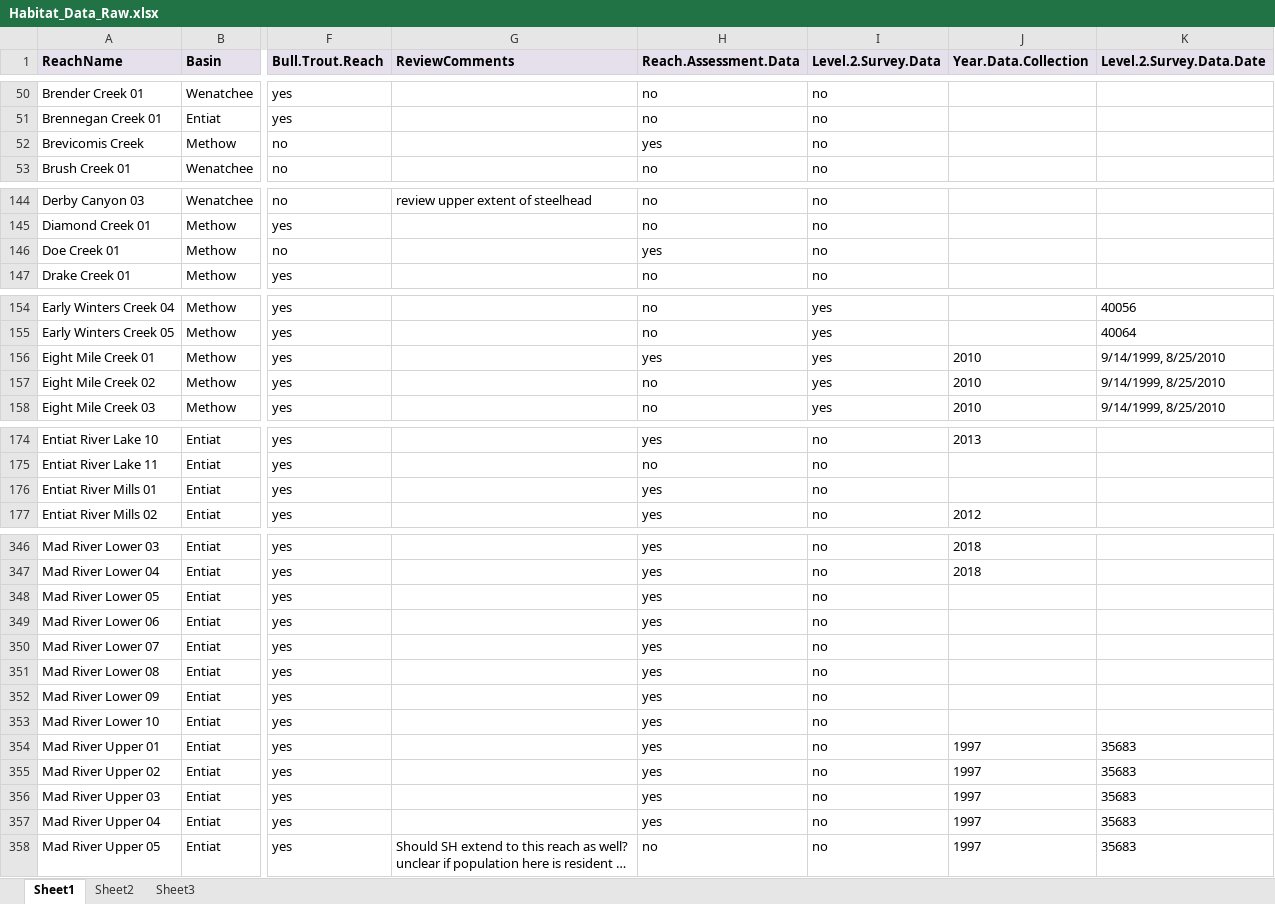
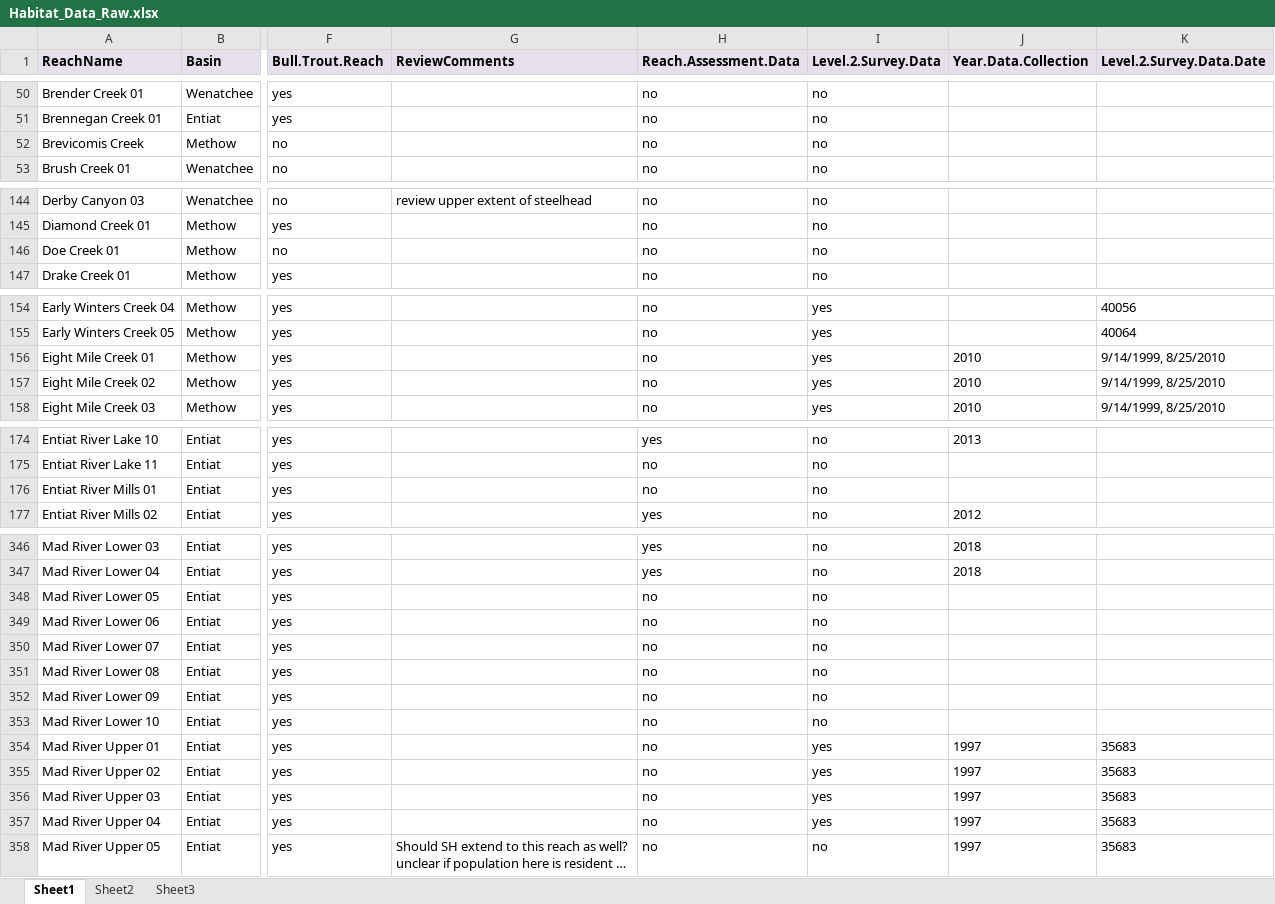
Before and after one commit to Upper-Columbia-Salmon-Recovery-Board/Prioritization_Step2_Data_R_Project, an Excel workbook: Data/Habitat_Data/Habitat_Data_Raw.xlsx, sheet Sheet1, drawn as a sheet; only a part is shown, gaps mark what is left out; long unchanged cells end in …; values as stored, in another font and other column widths than the file's, no borders; the diff covers the shown part only; the diff names each change by its address in the sheet, - before the commit and + after, or states it on an @@ line.

Commit message:
Updated Missing Data code, minor updates to Habitat_Data_Raw (Data Sources), minor Tier 1 script updates
Missing Data was to update to include both HQ metrics and core metrics, and only have output be one column.

Tier 1 script was updated to be able to select with tier 1 - species to choose.

```diff
--- a/Data/Habitat_Data/Habitat_Data_Raw.xlsx (sheet Sheet1)
+++ b/Data/Habitat_Data/Habitat_Data_Raw.xlsx (sheet Sheet1)
-H52 (Reach.Assessment.Data): yes
+H52 (Reach.Assessment.Data): no
-H146 (Reach.Assessment.Data): yes
+H146 (Reach.Assessment.Data): no
-H156 (Reach.Assessment.Data): yes
+H156 (Reach.Assessment.Data): no
-H176 (Reach.Assessment.Data): yes
+H176 (Reach.Assessment.Data): no
-H348:H357 (Reach.Assessment.Data): yes
+H348:H357 (Reach.Assessment.Data): no
-I354:I357 (Level.2.Survey.Data): no
+I354:I357 (Level.2.Survey.Data): yes
```
Also changed, not shown: 5 edited cells elsewhere in this sheet, Output/Habitat_Quality_Data_Missing.xlsx, Output/Protection_Prioritization_Output_for_WebMap_Table.xlsx, 19 other files.
